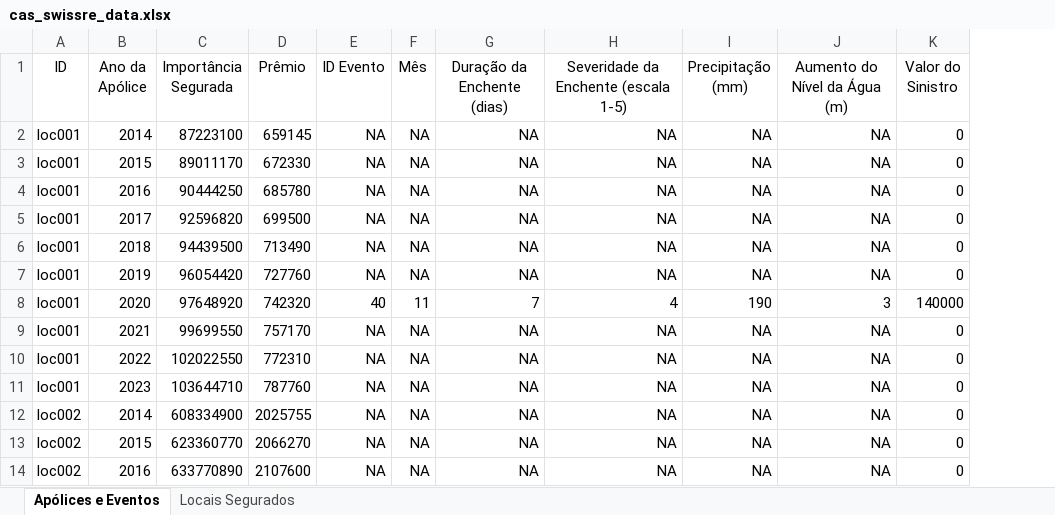
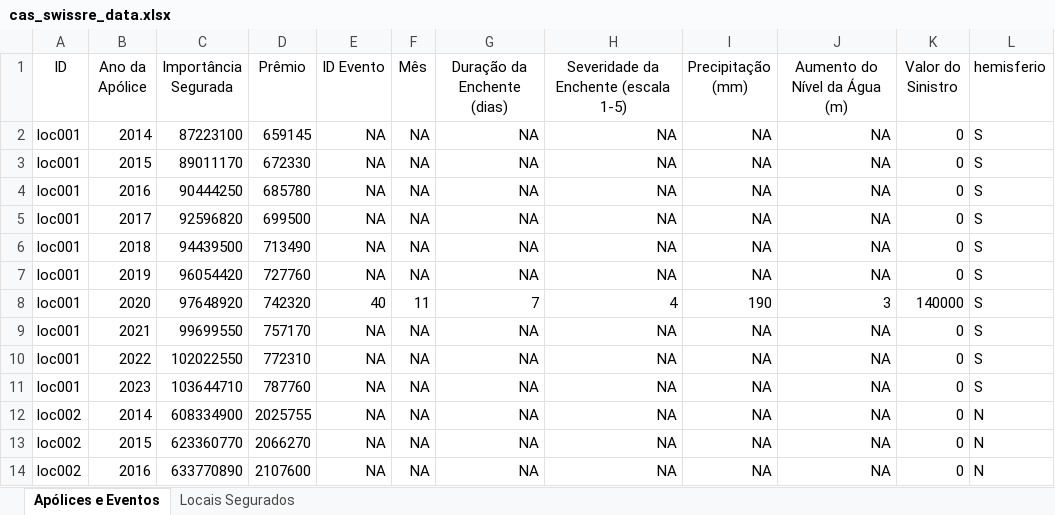
Before and after one commit to gabrieldadcarvalho/df_cas, an Excel workbook: cas_swissre_data.xlsx, sheet Apólices e Eventos, drawn as a sheet; only a part is shown; values as stored, in another font and other column widths than the file's, no borders; the diff names each change by its address in the sheet, - before the commit and + after, or states it on an @@ line.

Commit message:
Hemisferio

```diff
--- a/cas_swissre_data.xlsx (sheet Apólices e Eventos)
+++ b/cas_swissre_data.xlsx (sheet Apólices e Eventos)
+column L (hemisferio), rows 2-14: S | S | S | S | S | S | S | S | S | S | N | N | N
```
Also changed, not shown: 1 other file.
